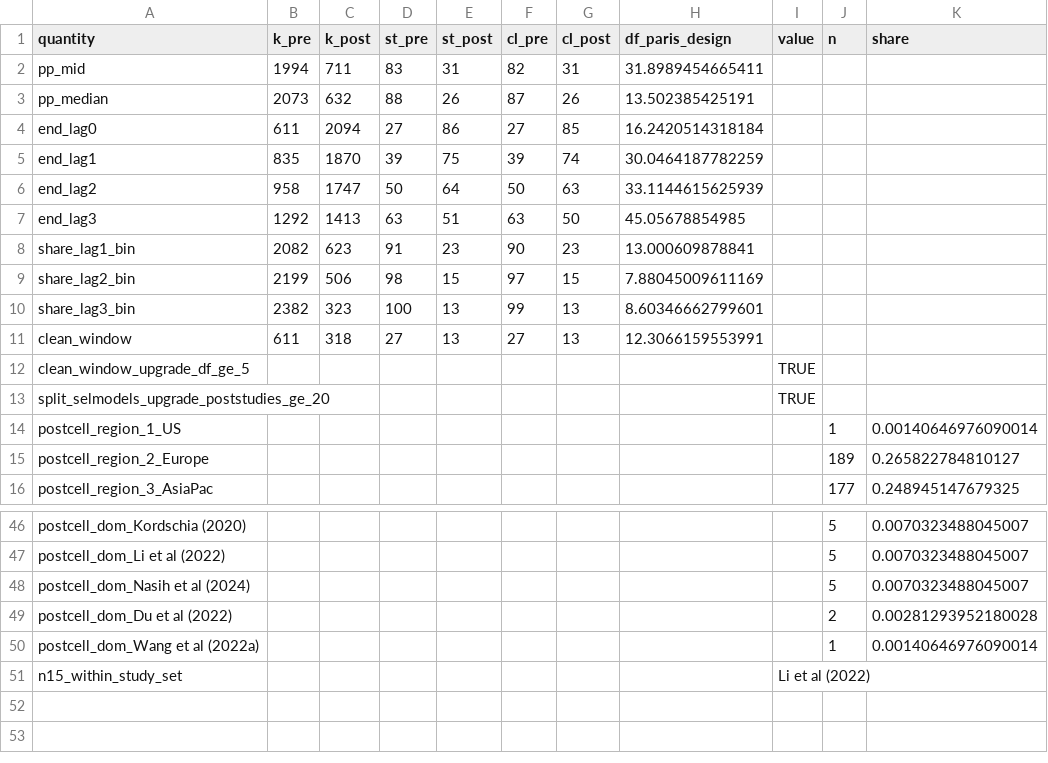
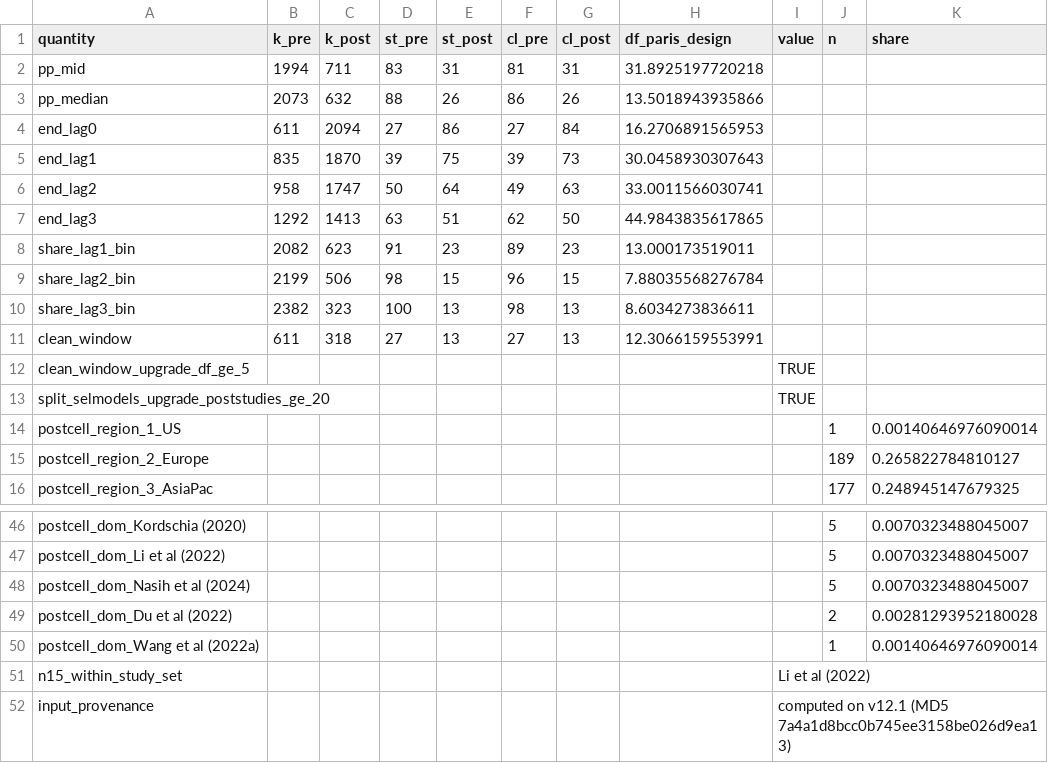
Before and after one commit to rwitte-wu-research/FOMA-CER-COD-Paris, a CSV file: output/design_quantities_v12.csv, drawn as a sheet; only a part is shown, gaps mark what is left out.

```diff
--- a/output/design_quantities_v12.csv
+++ b/output/design_quantities_v12.csv
@@ -1,11 +1,11 @@
 "quantity","k_pre","k_post","st_pre","st_post","cl_pre","cl_post","df_paris_design","value","n","share"
-"pp_mid","1994","711","83","31","82","31","31.8989454665411",,,
-"pp_median","2073","632","88","26","87","26","13.502385425191",,,
-"end_lag0","611","2094","27","86","27","85","16.2420514318184",,,
-"end_lag1","835","1870","39","75","39","74","30.0464187782259",,,
-"end_lag2","958","1747","50","64","50","63","33.1144615625939",,,
-"end_lag3","1292","1413","63","51","63","50","45.05678854985",,,
-"share_lag1_bin","2082","623","91","23","90","23","13.000609878841",,,
-"share_lag2_bin","2199","506","98","15","97","15","7.88045009611169",,,
-"share_lag3_bin","2382","323","100","13","99","13","8.60346662799601",,,
+"pp_mid","1994","711","83","31","81","31","31.8925197720218",,,
+"pp_median","2073","632","88","26","86","26","13.5018943935866",,,
+"end_lag0","611","2094","27","86","27","84","16.2706891565953",,,
+"end_lag1","835","1870","39","75","39","73","30.0458930307643",,,
+"end_lag2","958","1747","50","64","49","63","33.0011566030741",,,
+"end_lag3","1292","1413","63","51","62","50","44.9843835617865",,,
+"share_lag1_bin","2082","623","91","23","89","23","13.000173519011",,,
+"share_lag2_bin","2199","506","98","15","96","15","7.88035568276784",,,
+"share_lag3_bin","2382","323","100","13","98","13","8.6034273836611",,,
 "clean_window","611","318","27","13","27","13","12.3066159553991",,,
@@ -51 +51,2 @@
 "n15_within_study_set",,,,,,,,"Li et al (2022)",,
+"input_provenance",,,,,,,,"computed on v12.1 (MD5 7a4a1d8bcc0b745ee3158be026d9ea13)",,
```
Also changed, not shown: output/T1_results.csv, 7 other files.
